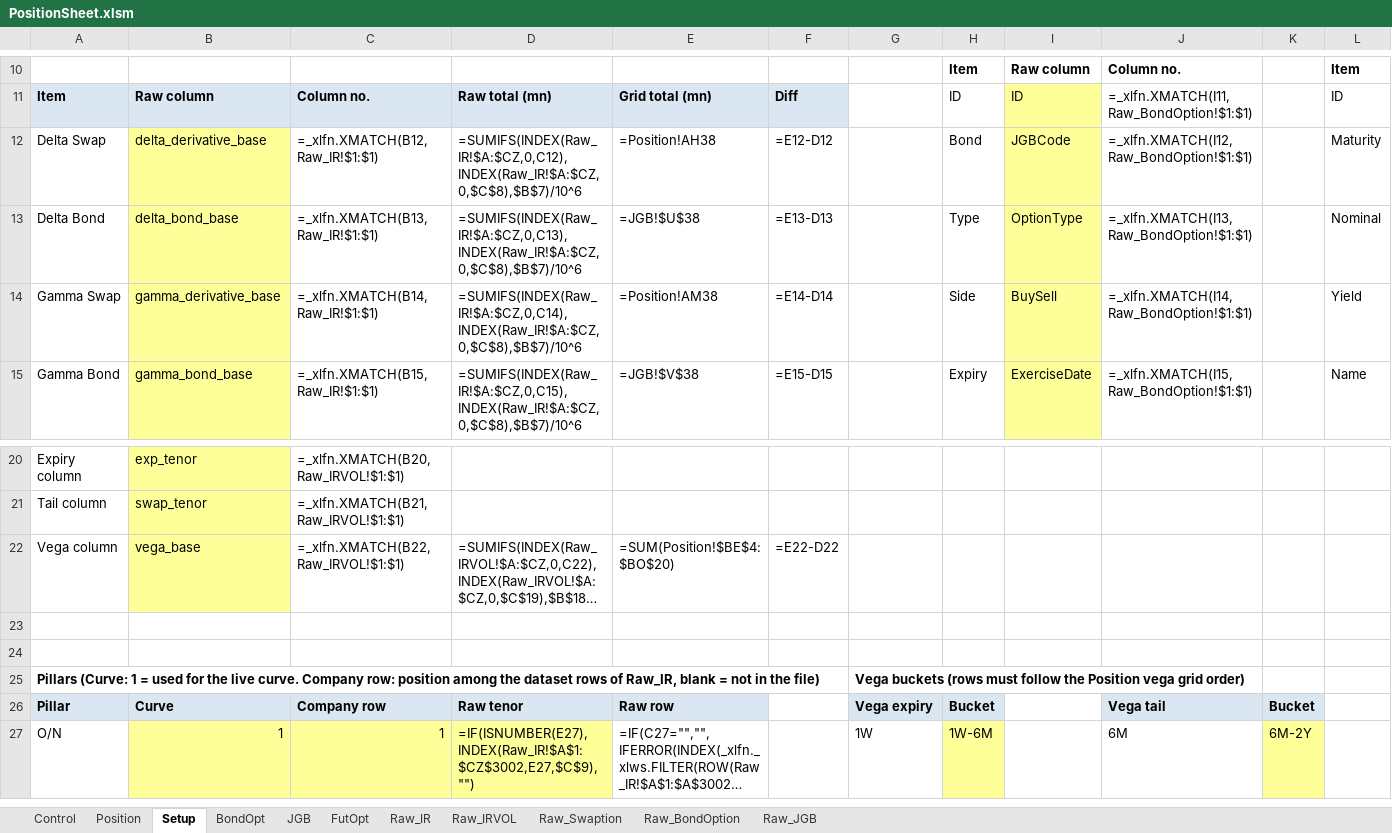
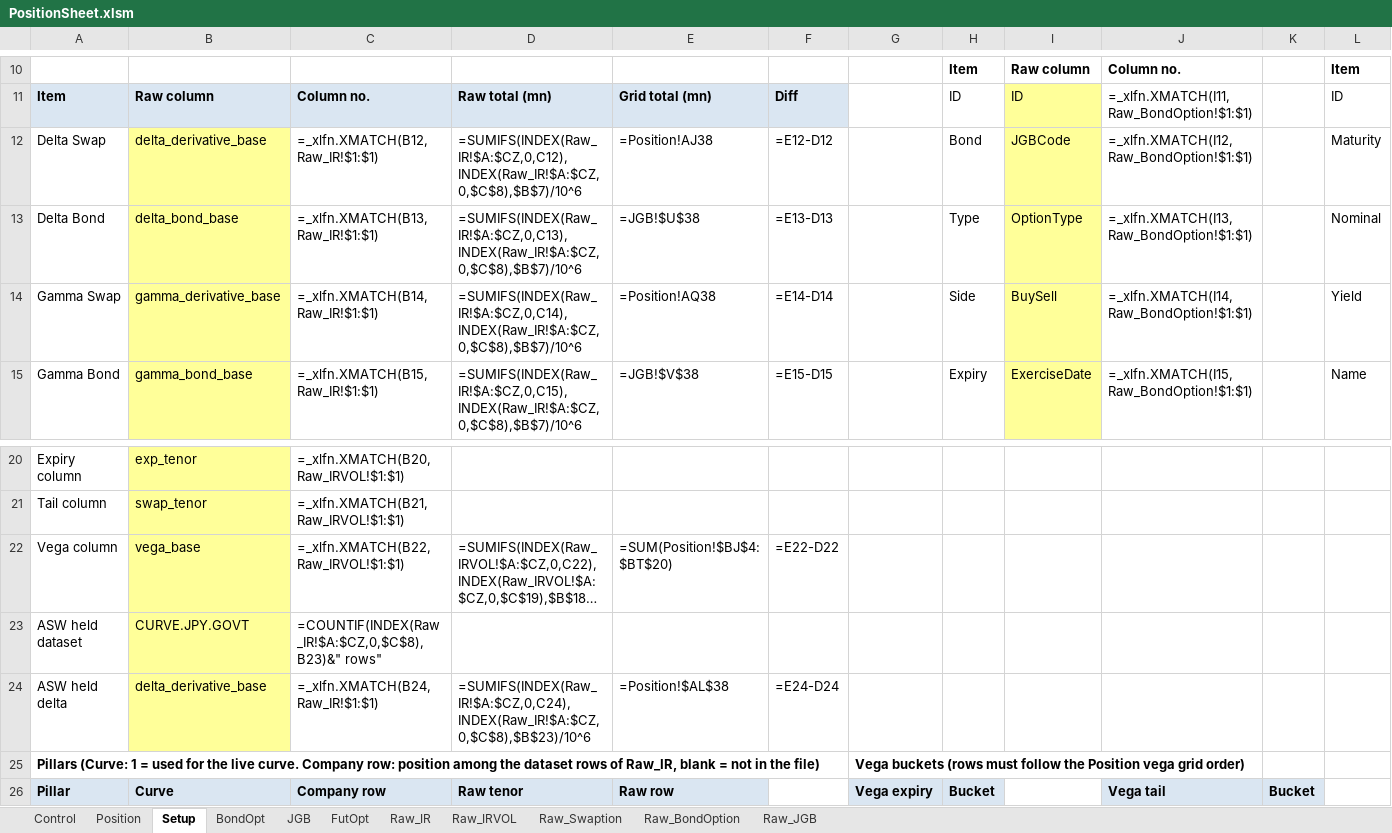
Before and after one commit to Nova-jp/pricing-sheet, an Excel workbook: templates/PositionSheet.xlsm, sheet Setup, drawn as a sheet; only a part is shown, gaps mark what is left out; the shorter side is filled out with more unchanged rows; long unchanged cells end in …; values as stored, in another font and other column widths than the file's, no borders; formulas without a stored value are shown as written; rows hold the shown columns only; the diff names each change by its address in the sheet, - before the commit and + after, or states it on an @@ line.

```diff
--- a/templates/PositionSheet.xlsm (sheet Setup)
+++ b/templates/PositionSheet.xlsm (sheet Setup)
-E12: =Position!AH38
+E12: =Position!AJ38
-E14: =Position!AM38
+E14: =Position!AQ38
-E22: =SUM(Position!$BE$4:$BO$20)
+E22: =SUM(Position!$BJ$4:$BT$20)
-row 23: (empty)
+row 23: ASW held dataset | CURVE.JPY.GOVT | =COUNTIF(INDEX(Raw_IR!$A:$CZ,0,$C$8),B23)&" rows"
-B23:B24 fill: none
+B23:B24 fill: #FFFF99
-row 24: (empty)
+row 24: ASW held delta | delta_derivative_base | =_xlfn.XMATCH(B24,Raw_IR!$1:$1) | =SUMIFS(INDEX(Raw_IR!$A:$CZ,0,C24),INDEX(Raw_IR!$A:$CZ,0,$C$8),$B$23)/10^6 | =Position!$AL$38 | =E24-D24
```
Also changed, not shown: sheet Position, sheet BondOpt, hidden cells, 5 other files.
